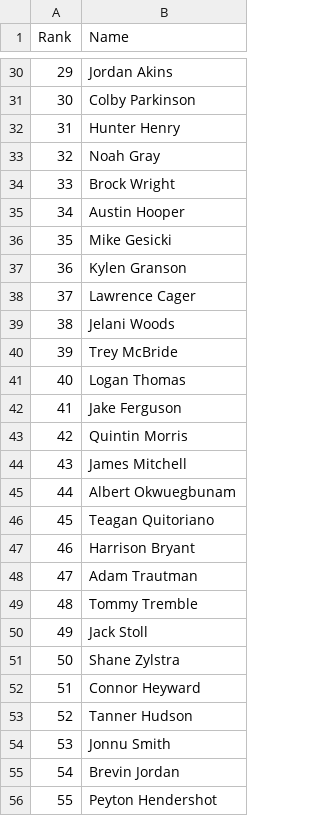
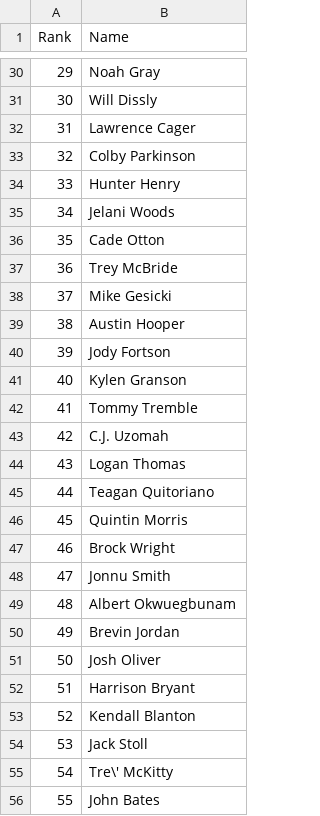
Before and after one commit to VinGuar/Fantasy-Football-Rankings-With-ML, a CSV file: final_rankings/HalfPPR_rankings/TEs_HalfPPR.csv, drawn as a sheet; only a part is shown, gaps mark what is left out; the diff covers the shown part only.

```diff
--- a/final_rankings/HalfPPR_rankings/TEs_HalfPPR.csv
+++ b/final_rankings/HalfPPR_rankings/TEs_HalfPPR.csv
@@ -30,27 +30,27 @@ Rank,Name
-29,Jordan Akins
-30,Colby Parkinson
-31,Hunter Henry
-32,Noah Gray
-33,Brock Wright
-34,Austin Hooper
-35,Mike Gesicki
-36,Kylen Granson
-37,Lawrence Cager
-38,Jelani Woods
-39,Trey McBride
-40,Logan Thomas
-41,Jake Ferguson
-42,Quintin Morris
-43,James Mitchell
-44,Albert Okwuegbunam
-45,Teagan Quitoriano
-46,Harrison Bryant
-47,Adam Trautman
-48,Tommy Tremble
-49,Jack Stoll
-50,Shane Zylstra
-51,Connor Heyward
-52,Tanner Hudson
-53,Jonnu Smith
-54,Brevin Jordan
-55,Peyton Hendershot
+29,Noah Gray
+30,Will Dissly
+31,Lawrence Cager
+32,Colby Parkinson
+33,Hunter Henry
+34,Jelani Woods
+35,Cade Otton
+36,Trey McBride
+37,Mike Gesicki
+38,Austin Hooper
+39,Jody Fortson
+40,Kylen Granson
+41,Tommy Tremble
+42,C.J. Uzomah
+43,Logan Thomas
+44,Teagan Quitoriano
+45,Quintin Morris
+46,Brock Wright
+47,Jonnu Smith
+48,Albert Okwuegbunam
+49,Brevin Jordan
+50,Josh Oliver
+51,Harrison Bryant
+52,Kendall Blanton
+53,Jack Stoll
+54,Tre\' McKitty
+55,John Bates
```
Also changed, not shown: 68 edited cells elsewhere in this file, final_rankings/HalfPPR_rankings/QBs_HalfPPR.csv, final_rankings/HalfPPR_rankings/RBs_HalfPPR.csv, 22 other files.
